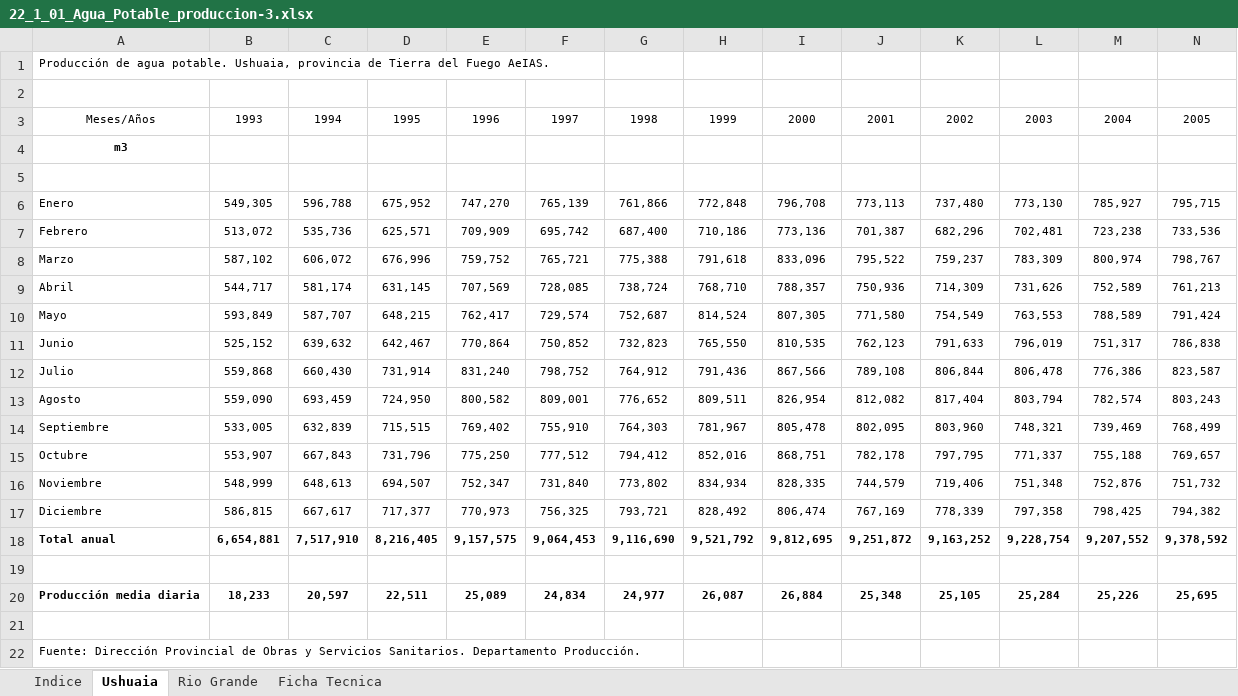
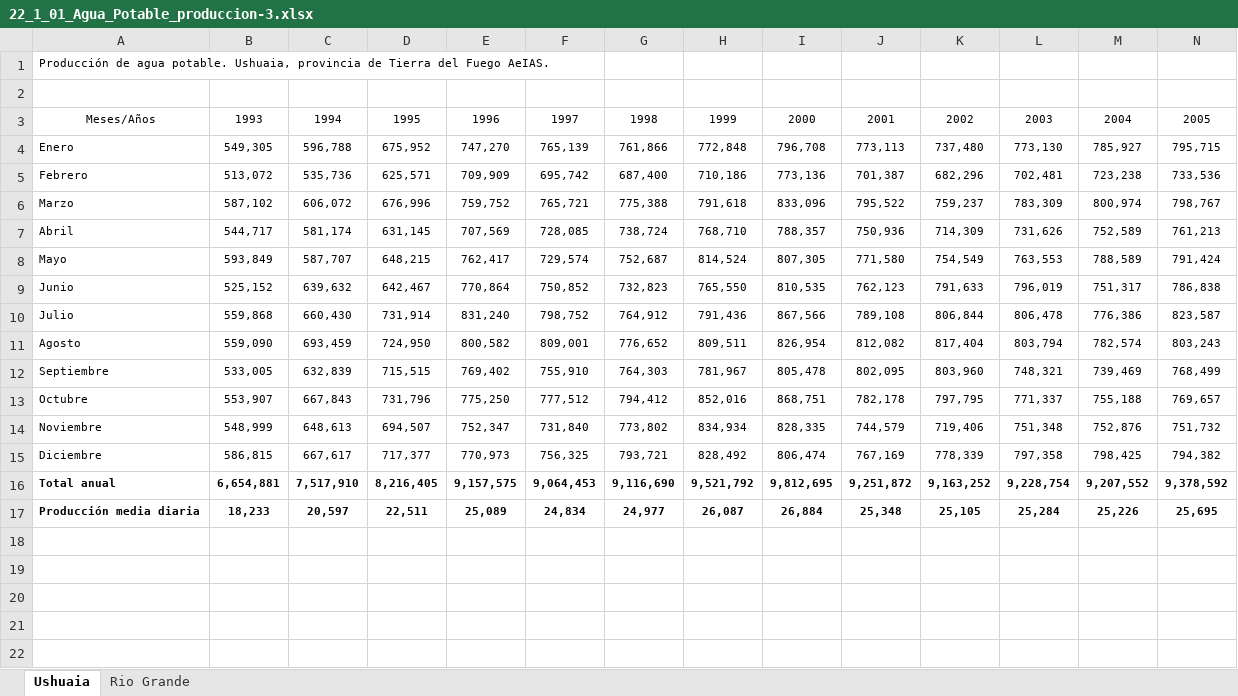
Before and after one commit to ValeriaCommatteo/aprendizaje-TP-Final, an Excel workbook: data/external/22_1_01_Agua_Potable_produccion-3.xlsx, sheet Ushuaia, drawn as a sheet; only a part is shown; values as stored, in another font and other column widths than the file's, no borders; charts and pictures not drawn; rows hold the shown columns only; the diff names each change by its address in the sheet, - before the commit and + after, or states it on an @@ line.

```diff
--- a/data/external/22_1_01_Agua_Potable_produccion-3.xlsx (sheet Ushuaia)
+++ b/data/external/22_1_01_Agua_Potable_produccion-3.xlsx (sheet Ushuaia)
-sheet tab: Indice
-sheet tab: Ficha Tecnica
-row 4: m3
-row 5: (empty)
-row 19: (empty)
-row 21: (empty)
-row 22: Fuente: Dirección Provincial de Obras y Servicios Sanitarios. Departamento Producción.
```
Also changed, not shown: sheet Rio Grande, charts or pictures, 1 other file.
